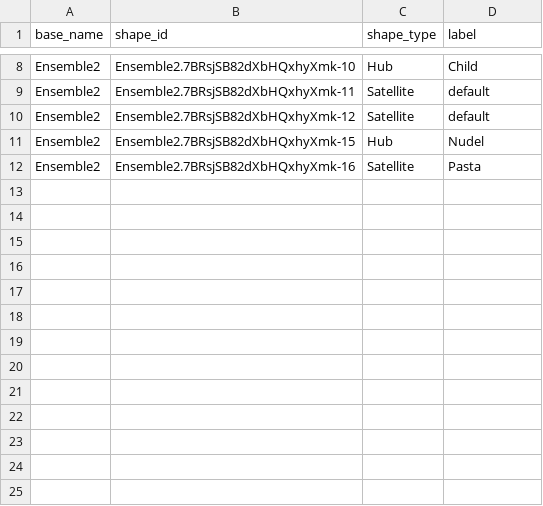
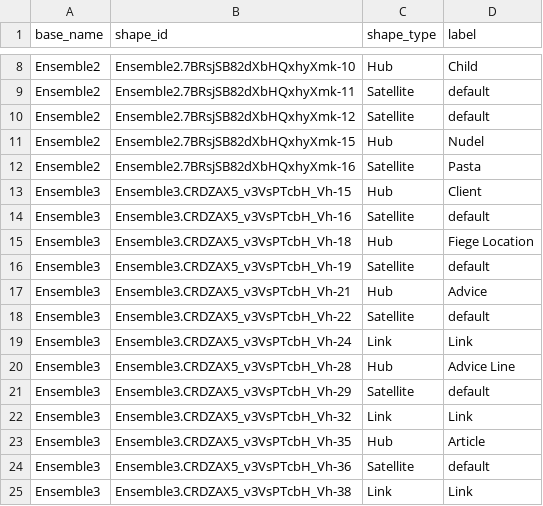
Before and after one commit to mtruschk/ELM2, a CSV file: docs/01_nodes.csv, drawn as a sheet; only a part is shown, gaps mark what is left out.

```diff
--- a/docs/01_nodes.csv
+++ b/docs/01_nodes.csv
@@ -12 +12,14 @@ Ensemble2,Ensemble2.7BRsjSB82dXbHQxhyXmk-15,Hub,Nudel
 Ensemble2,Ensemble2.7BRsjSB82dXbHQxhyXmk-16,Satellite,Pasta
+Ensemble3,Ensemble3.CRDZAX5_v3VsPTcbH_Vh-15,Hub,Client
+Ensemble3,Ensemble3.CRDZAX5_v3VsPTcbH_Vh-16,Satellite,default
+Ensemble3,Ensemble3.CRDZAX5_v3VsPTcbH_Vh-18,Hub,Fiege Location
+Ensemble3,Ensemble3.CRDZAX5_v3VsPTcbH_Vh-19,Satellite,default
+Ensemble3,Ensemble3.CRDZAX5_v3VsPTcbH_Vh-21,Hub,Advice
+Ensemble3,Ensemble3.CRDZAX5_v3VsPTcbH_Vh-22,Satellite,default
+Ensemble3,Ensemble3.CRDZAX5_v3VsPTcbH_Vh-24,Link,Link
+Ensemble3,Ensemble3.CRDZAX5_v3VsPTcbH_Vh-28,Hub,Advice Line
+Ensemble3,Ensemble3.CRDZAX5_v3VsPTcbH_Vh-29,Satellite,default
+Ensemble3,Ensemble3.CRDZAX5_v3VsPTcbH_Vh-32,Link,Link
+Ensemble3,Ensemble3.CRDZAX5_v3VsPTcbH_Vh-35,Hub,Article
+Ensemble3,Ensemble3.CRDZAX5_v3VsPTcbH_Vh-36,Satellite,default
+Ensemble3,Ensemble3.CRDZAX5_v3VsPTcbH_Vh-38,Link,Link
```
Also changed, not shown: docs/02_edges.csv, 2 other files.
